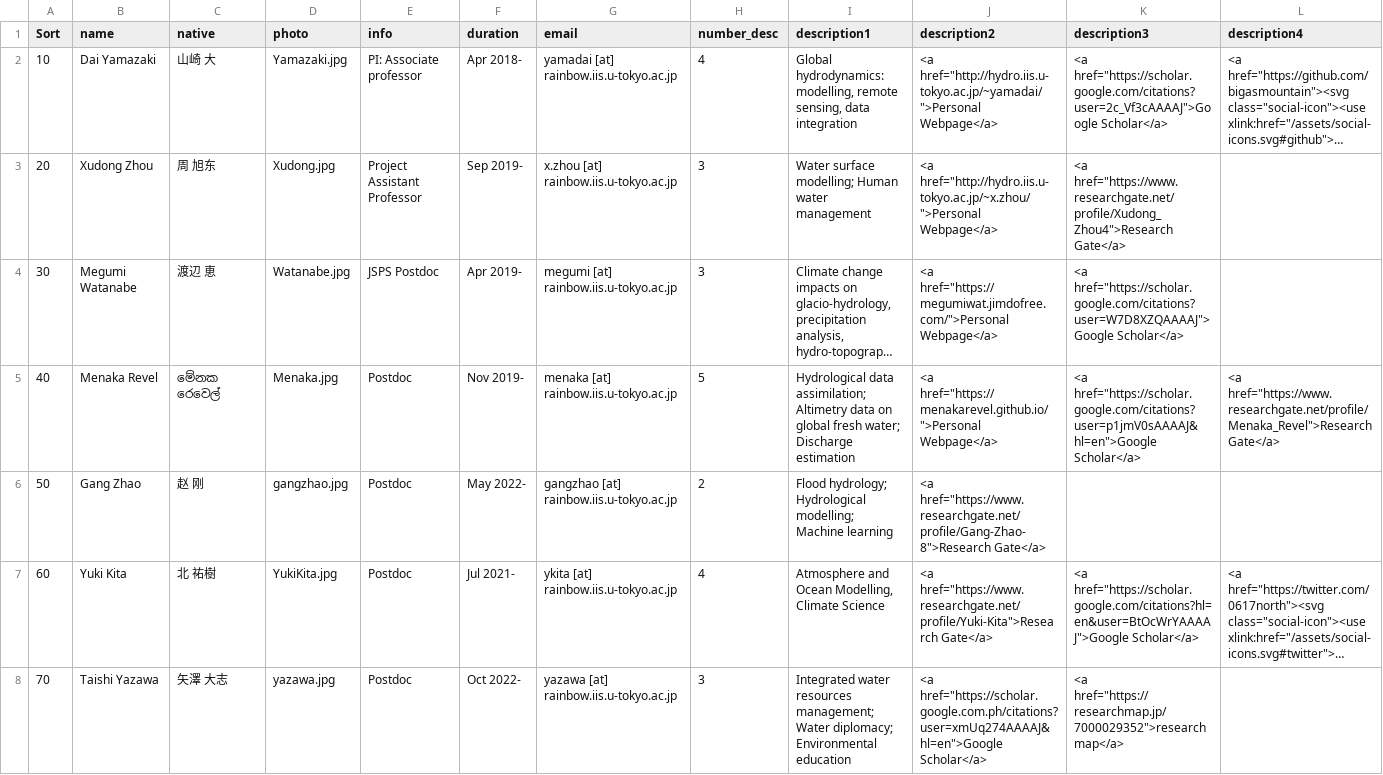
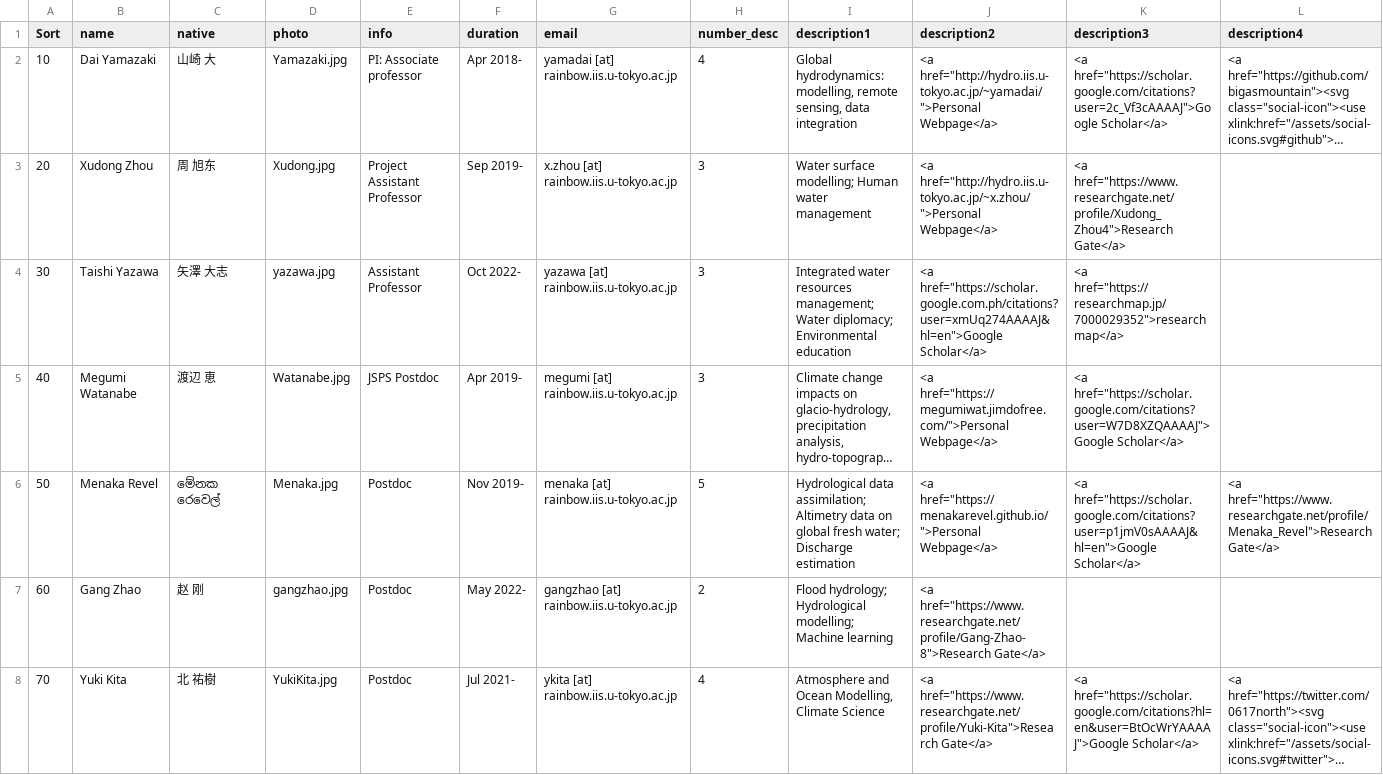
Before and after one commit to global-hydrodynamics/global-hydrodynamics.github.io, a CSV file: _data/team_member.csv, drawn as a sheet; only a part is shown; long unchanged cells end in …; removed rows and columns are numbered as before the commit, all else as after; rows hold the shown columns only; the diff covers the shown part only; the diff names each change by its address in the sheet, - before the commit and + after, or states it on an @@ line.

Commit message:
research page update

```diff
--- a/_data/team_member.csv
+++ b/_data/team_member.csv
+row 4: 30 | Taishi Yazawa | 矢澤 大志 | yazawa.jpg | Assistant Professor | Oct 2022- | yazawa [at] rainbow.iis.u-tokyo.ac.jp | 3 | Integrated water resources management; Water diplomacy; Environmental education | <a href="https://scholar.google.com.ph/citations?user=xmUq274AAAAJ&hl=en">Google Scholar</a> | <a href="https://researchmap.jp/7000029352">researchmap</a>
-A5 (Sort): 30
+A5 (Sort): 40
-A6 (Sort): 40
+A6 (Sort): 50
-A7 (Sort): 50
+A7 (Sort): 60
-A8 (Sort): 60
+A8 (Sort): 70
-row 8: 70 | Taishi Yazawa | 矢澤 大志 | yazawa.jpg | Postdoc | Oct 2022- | yazawa [at] rainbow.iis.u-tokyo.ac.jp | 3 | Integrated water resources management; Water diplomacy; Environmental education | <a href="https://scholar.google.com.ph/citations?user=xmUq274AAAAJ&hl=en">Google Scholar</a> | <a href="https://researchmap.jp/7000029352">researchmap</a>
```
Also changed, not shown: 3 edited cells elsewhere in this file, 7 other files.
